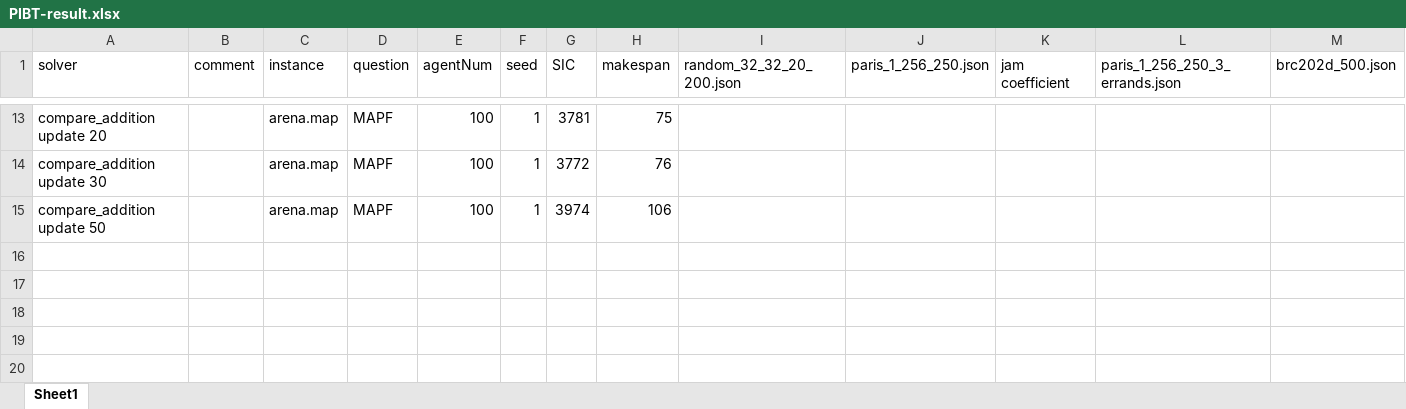
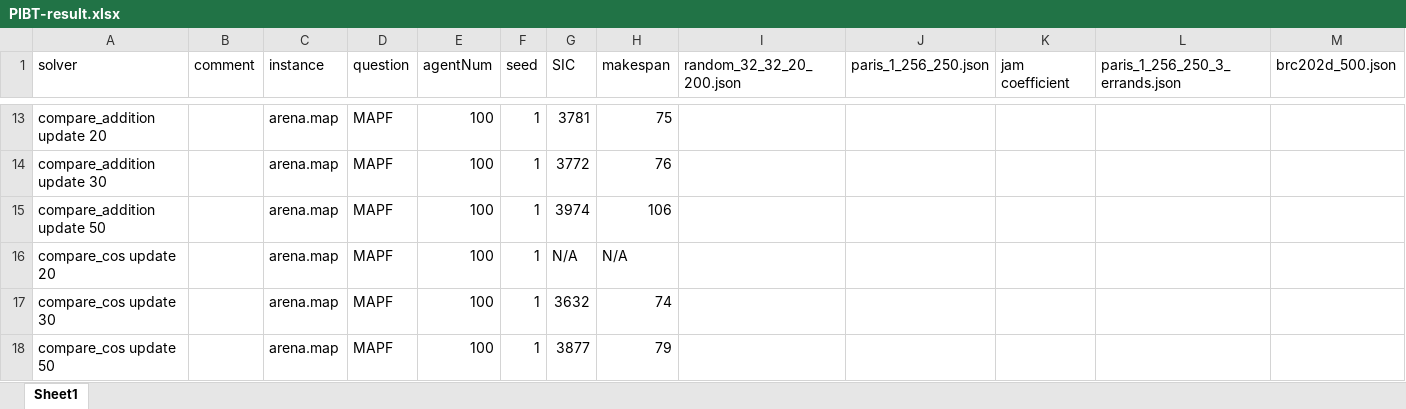
Before and after one commit to ssfc/pibt2, an Excel workbook: doc/PIBT-result.xlsx, sheet Sheet1, drawn as a sheet; only a part is shown, gaps mark what is left out; values as stored, in another font and other column widths than the file's, no borders; rows hold the shown columns only; the diff names each change by its address in the sheet, - before the commit and + after, or states it on an @@ line.

```diff
--- a/doc/PIBT-result.xlsx (sheet Sheet1)
+++ b/doc/PIBT-result.xlsx (sheet Sheet1)
+row 16: compare_cos update 20 |  | arena.map | MAPF | 100 | 1 | N/A | N/A
+row 17: compare_cos update 30 |  | arena.map | MAPF | 100 | 1 | 3632 | 74
+row 18: compare_cos update 50 |  | arena.map | MAPF | 100 | 1 | 3877 | 79
```
Also changed, not shown: 1 other file.
